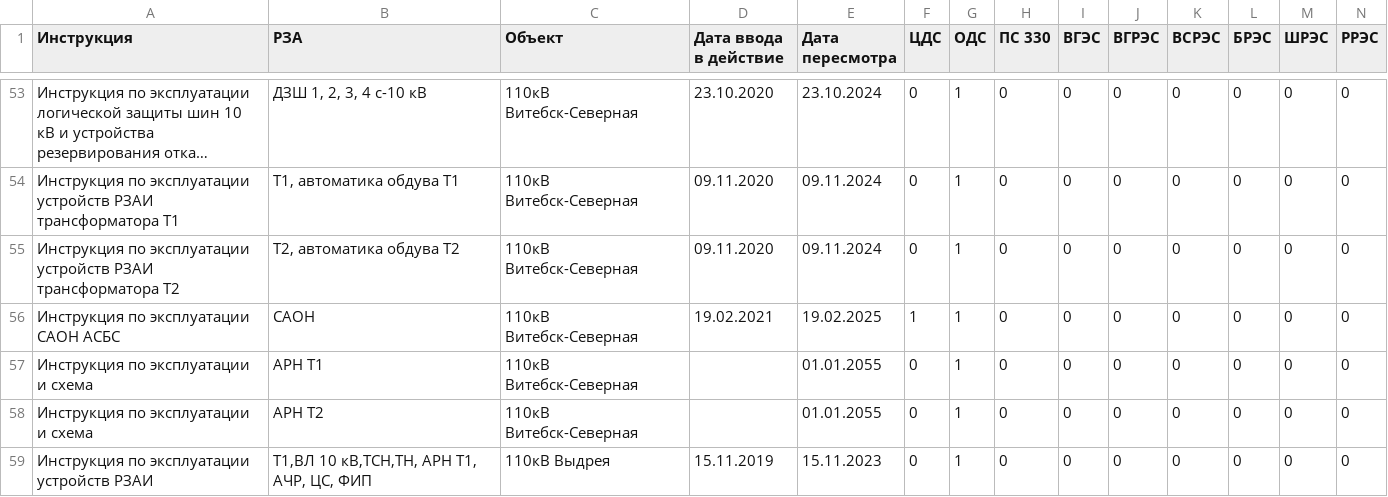
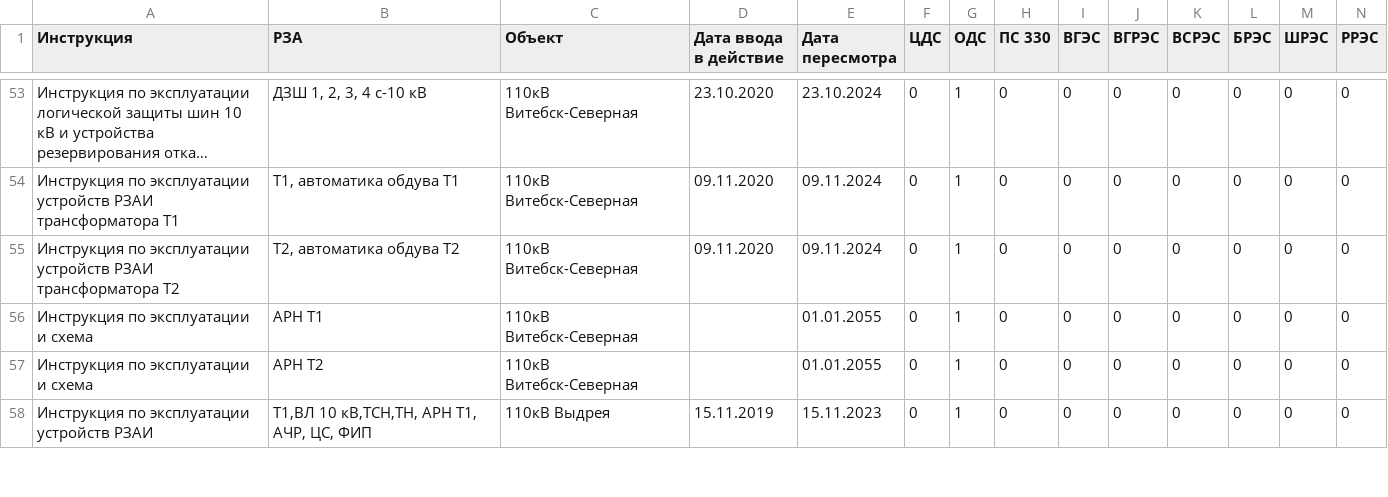
Before and after one commit to gogo69gogo/InfoRZA, a CSV file: docs/source/Перечни/Инструкции.csv, drawn as a sheet; only a part is shown, gaps mark what is left out; long unchanged cells end in …; rows hold the shown columns only; the diff covers the shown part only; the diff names each change by its address in the sheet, - before the commit and + after, or states it on an @@ line.

Commit message:
инструкции

```diff
--- a/docs/source/Перечни/Инструкции.csv
+++ b/docs/source/Перечни/Инструкции.csv
-row 56: Инструкция по эксплуатации САОН АСБС | САОН | 110кВ Витебск-Северная | 19.02.2021 | 19.02.2025 | 1 | 1 | 0 | 0 | 0 | 0 | 0 | 0 | 0
```
Also changed, not shown: 9 edited cells elsewhere in this file.
